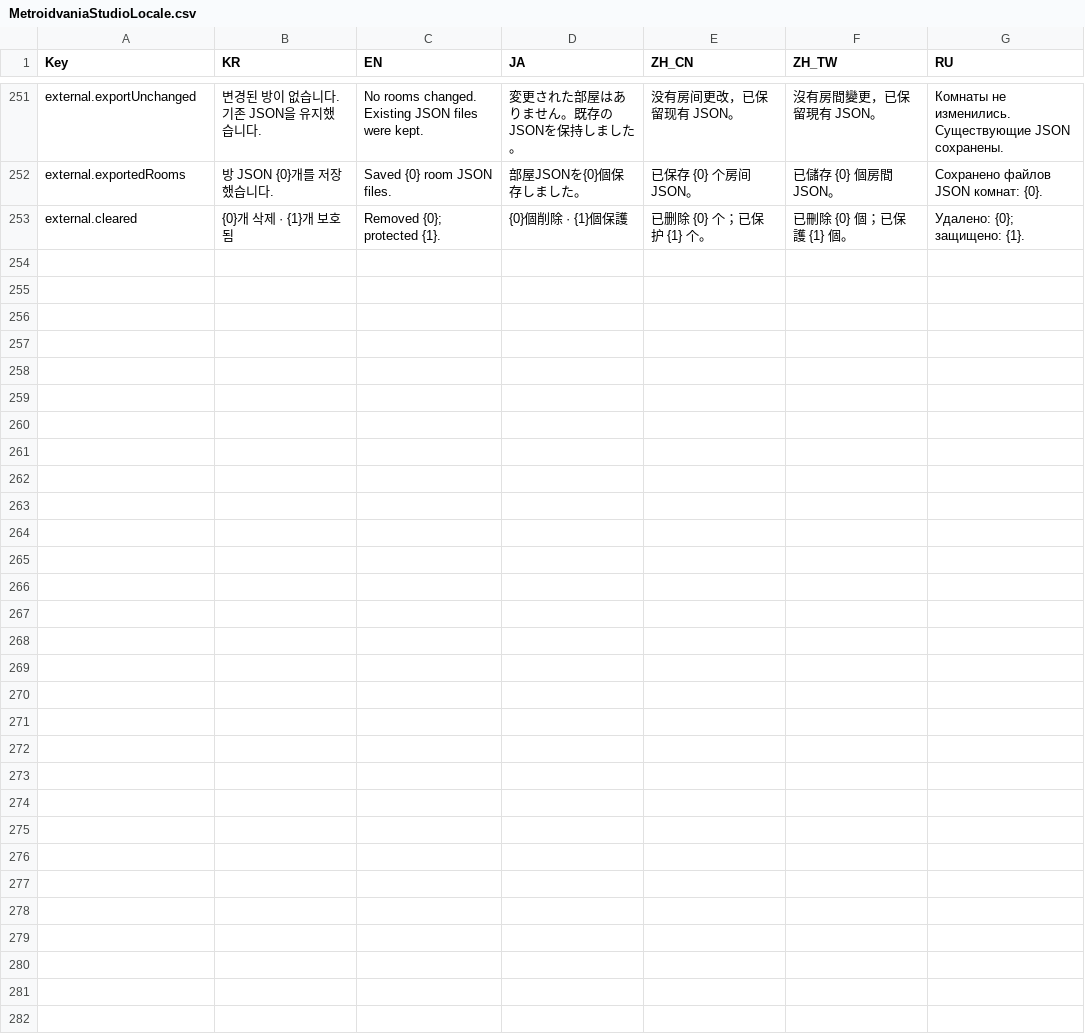
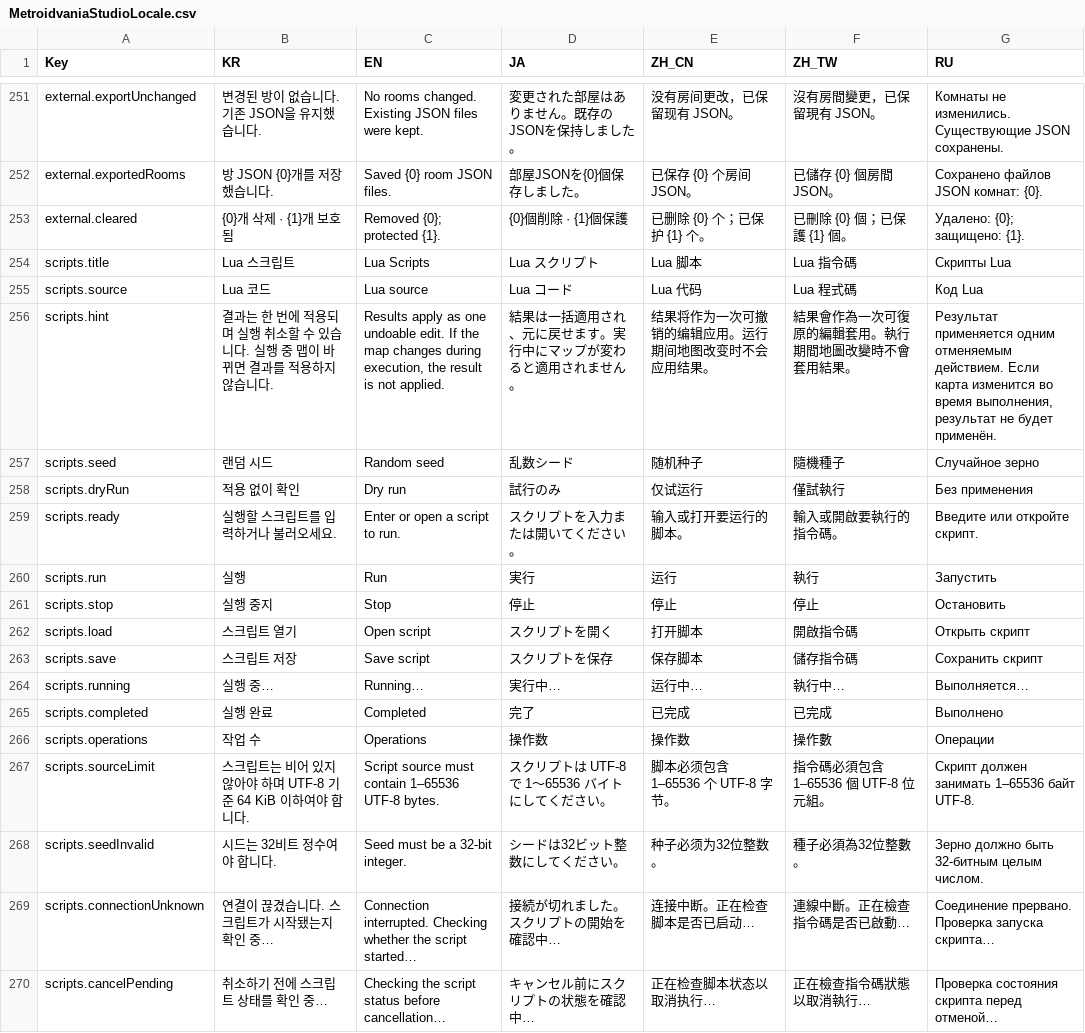
Before and after one commit to LBarimi/metroidvania-studio, a CSV file: metroidvania-studio/localization/MetroidvaniaStudioLocale.csv, drawn as a sheet; only a part is shown, gaps mark what is left out; the diff names each change by its address in the sheet, - before the commit and + after, or states it on an @@ line.

Commit message:
Add asynchronous web scripting with atomic edits and retry recovery

```diff
--- a/metroidvania-studio/localization/MetroidvaniaStudioLocale.csv
+++ b/metroidvania-studio/localization/MetroidvaniaStudioLocale.csv
+row 254: scripts.title | Lua 스크립트 | Lua Scripts | Lua スクリプト | Lua 脚本 | Lua 指令碼 | Скрипты Lua
+row 255: scripts.source | Lua 코드 | Lua source | Lua コード | Lua 代码 | Lua 程式碼 | Код Lua
+row 256: scripts.hint | 결과는 한 번에 적용되며 실행 취소할 수 있습니다. 실행 중 맵이 바뀌면 결과를 적용하지 않습니다. | Results apply as one undoable edit. If the map changes during execution, the result is not applied. | 結果は一括適用され、元に戻せます。実行中にマップが変わると適用されません。 | 结果将作为一次可撤销的编辑应用。运行期间地图改变时不会应用结果。 | 結果會作為一次可復原的編輯套用。執行期間地圖改變時不會套用結果。 | Результат применяется одним отменяемым действием. Если карта изменится во время выполнения, результат не будет применён.
+row 257: scripts.seed | 랜덤 시드 | Random seed | 乱数シード | 随机种子 | 隨機種子 | Случайное зерно
+row 258: scripts.dryRun | 적용 없이 확인 | Dry run | 試行のみ | 仅试运行 | 僅試執行 | Без применения
+row 259: scripts.ready | 실행할 스크립트를 입력하거나 불러오세요. | Enter or open a script to run. | スクリプトを入力または開いてください。 | 输入或打开要运行的脚本。 | 輸入或開啟要執行的指令碼。 | Введите или откройте скрипт.
+row 260: scripts.run | 실행 | Run | 実行 | 运行 | 執行 | Запустить
+row 261: scripts.stop | 실행 중지 | Stop | 停止 | 停止 | 停止 | Остановить
+row 262: scripts.load | 스크립트 열기 | Open script | スクリプトを開く | 打开脚本 | 開啟指令碼 | Открыть скрипт
+row 263: scripts.save | 스크립트 저장 | Save script | スクリプトを保存 | 保存脚本 | 儲存指令碼 | Сохранить скрипт
+row 264: scripts.running | 실행 중… | Running… | 実行中… | 运行中… | 執行中… | Выполняется…
+row 265: scripts.completed | 실행 완료 | Completed | 完了 | 已完成 | 已完成 | Выполнено
+row 266: scripts.operations | 작업 수 | Operations | 操作数 | 操作数 | 操作數 | Операции
+row 267: scripts.sourceLimit | 스크립트는 비어 있지 않아야 하며 UTF-8 기준 64 KiB 이하여야 합니다. | Script source must contain 1–65536 UTF-8 bytes. | スクリプトは UTF-8 で 1～65536 バイトにしてください。 | 脚本必须包含 1–65536 个 UTF-8 字节。 | 指令碼必須包含 1–65536 個 UTF-8 位元組。 | Скрипт должен занимать 1–65536 байт UTF-8.
+row 268: scripts.seedInvalid | 시드는 32비트 정수여야 합니다. | Seed must be a 32-bit integer. | シードは32ビット整数にしてください。 | 种子必须为32位整数。 | 種子必須為32位整數。 | Зерно должно быть 32-битным целым числом.
+row 269: scripts.connectionUnknown | 연결이 끊겼습니다. 스크립트가 시작됐는지 확인 중… | Connection interrupted. Checking whether the script started… | 接続が切れました。スクリプトの開始を確認中… | 连接中断。正在检查脚本是否已启动… | 連線中斷。正在檢查指令碼是否已啟動… | Соединение прервано. Проверка запуска скрипта…
+row 270: scripts.cancelPending | 취소하기 전에 스크립트 상태를 확인 중… | Checking the script status before cancellation… | キャンセル前にスクリプトの状態を確認中… | 正在检查脚本状态以取消执行… | 正在檢查指令碼狀態以取消執行… | Проверка состояния скрипта перед отменой…
```
Also changed, not shown: 18 other files.
